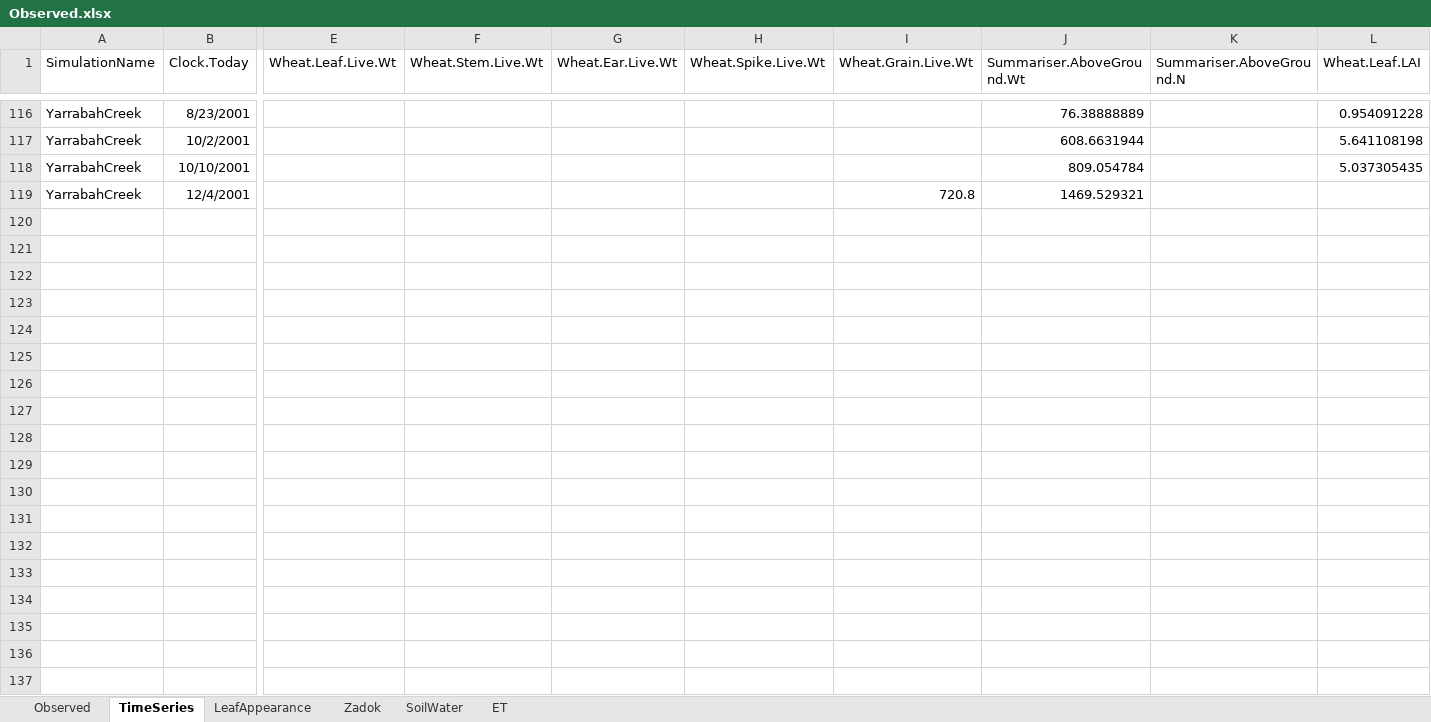
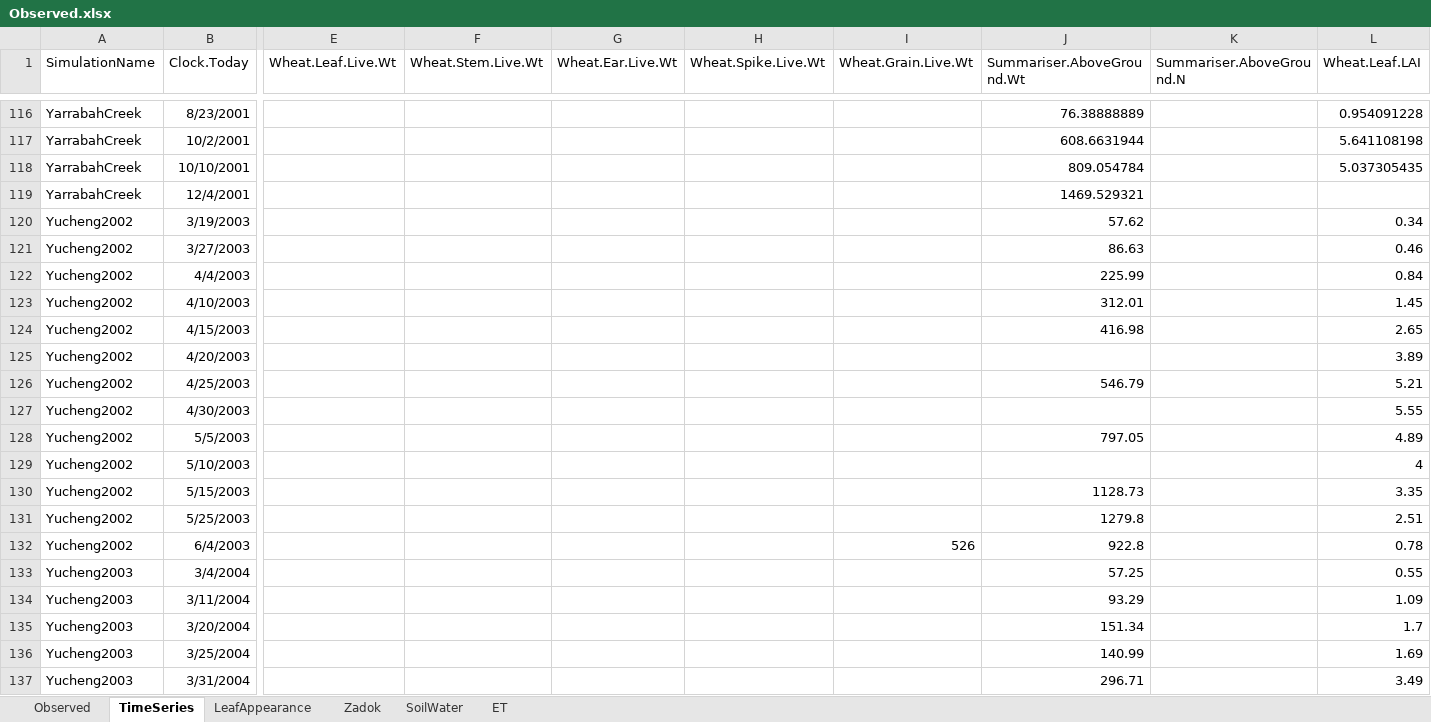
Before and after one commit to APSIMInitiative/ApsimX, an Excel workbook: Prototypes/Wheat/Observed.xlsx, sheet TimeSeries, drawn as a sheet; only a part is shown, gaps mark what is left out; values as stored, in another font and other column widths than the file's, no borders; charts and pictures not drawn; rows hold the shown columns only; the diff covers the shown part only; the diff names each change by its address in the sheet, - before the commit and + after, or states it on an @@ line.

Commit message:
Added china flux data

```diff
--- a/Prototypes/Wheat/Observed.xlsx (sheet TimeSeries)
+++ b/Prototypes/Wheat/Observed.xlsx (sheet TimeSeries)
-I119 (Wheat.Grain.Live.Wt): 720.8
+I119 (Wheat.Grain.Live.Wt): (empty)
+row 120: Yucheng2002 | 3/19/2003 |  |  |  |  |  | 57.62 |  | 0.34
+row 121: Yucheng2002 | 3/27/2003 |  |  |  |  |  | 86.63 |  | 0.46
+row 122: Yucheng2002 | 4/4/2003 |  |  |  |  |  | 225.99 |  | 0.84
+row 123: Yucheng2002 | 4/10/2003 |  |  |  |  |  | 312.01 |  | 1.45
+row 124: Yucheng2002 | 4/15/2003 |  |  |  |  |  | 416.98 |  | 2.65
+row 125: Yucheng2002 | 4/20/2003 |  |  |  |  |  |  |  | 3.89
+row 126: Yucheng2002 | 4/25/2003 |  |  |  |  |  | 546.79 |  | 5.21
+row 127: Yucheng2002 | 4/30/2003 |  |  |  |  |  |  |  | 5.55
+row 128: Yucheng2002 | 5/5/2003 |  |  |  |  |  | 797.05 |  | 4.89
+row 129: Yucheng2002 | 5/10/2003 |  |  |  |  |  |  |  | 4
+row 130: Yucheng2002 | 5/15/2003 |  |  |  |  |  | 1128.73 |  | 3.35
+row 131: Yucheng2002 | 5/25/2003 |  |  |  |  |  | 1279.8 |  | 2.51
+row 132: Yucheng2002 | 6/4/2003 |  |  |  |  | 526 | 922.8 |  | 0.78
+row 133: Yucheng2003 | 3/4/2004 |  |  |  |  |  | 57.25 |  | 0.55
+row 134: Yucheng2003 | 3/11/2004 |  |  |  |  |  | 93.29 |  | 1.09
+row 135: Yucheng2003 | 3/20/2004 |  |  |  |  |  | 151.34 |  | 1.7
+row 136: Yucheng2003 | 3/25/2004 |  |  |  |  |  | 140.99 |  | 1.69
+row 137: Yucheng2003 | 3/31/2004 |  |  |  |  |  | 296.71 |  | 3.49
```
Also changed, not shown: 22 added rows elsewhere in this sheet, charts or pictures, 1 other file.
